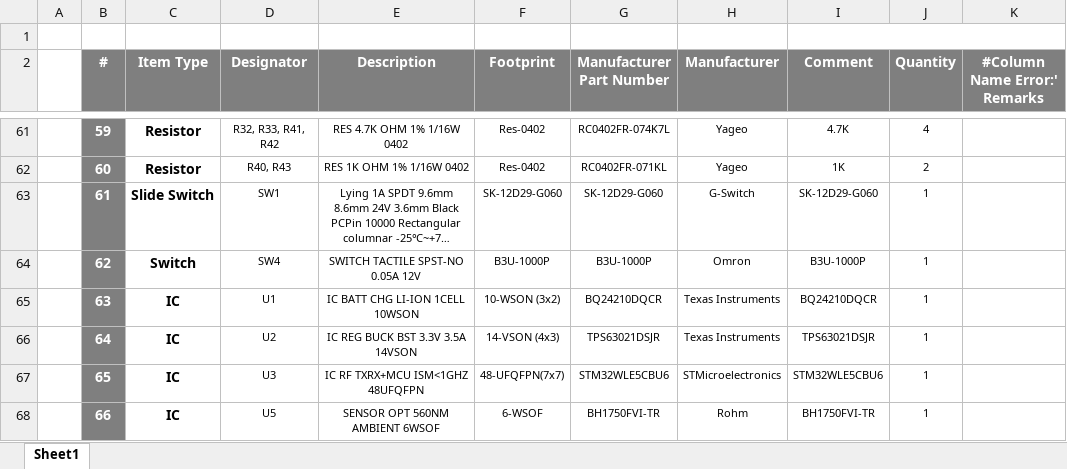
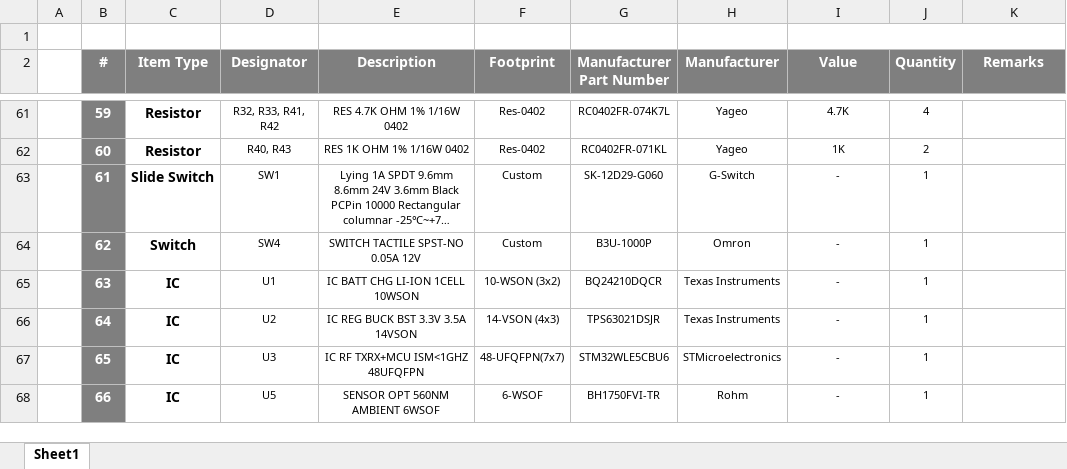
Before and after one commit to eSpark-Backup/awad-shibli-wireless-sensor-network, an Excel workbook: Design-Files/End-Device-v1.0/Deliverables/BOM/Client BOM of End-Device-v1.0.xlsx, sheet Sheet1, drawn as a sheet; only a part is shown, gaps mark what is left out; long unchanged cells end in …; values as stored, in another font and other column widths than the file's, no borders; the diff covers the shown part only; the diff names each change by its address in the sheet, - before the commit and + after, or states it on an @@ line.

Commit message:
Client BOM added both design.

```diff
--- a/Design-Files/End-Device-v1.0/Deliverables/BOM/Client BOM of End-Device-v1.0.xlsx (sheet Sheet1)
+++ b/Design-Files/End-Device-v1.0/Deliverables/BOM/Client BOM of End-Device-v1.0.xlsx (sheet Sheet1)
-I2: Comment
+I2: Value
-K2: #Column Name Error:' Remarks
+K2: Remarks
-F63 (Footprint): SK-12D29-G060
+F63 (Footprint): Custom
-I63 (Value): SK-12D29-G060
+I63 (Value): -
-F64 (Footprint): B3U-1000P
+F64 (Footprint): Custom
-I64 (Value): B3U-1000P
+I64 (Value): -
-I65 (Value): BQ24210DQCR
+I65 (Value): -
-I66 (Value): TPS63021DSJR
+I66 (Value): -
-I67 (Value): STM32WLE5CBU6
+I67 (Value): -
-I68 (Value): BH1750FVI-TR
+I68 (Value): -
```
Also changed, not shown: 1 added row and 39 edited cells elsewhere in this sheet, formulas that keep their value, Design-Files/Gateway-Device-v1.0/Deliverables/BOM/Client BOM of Gateway-Device-v1.0.xlsx.
